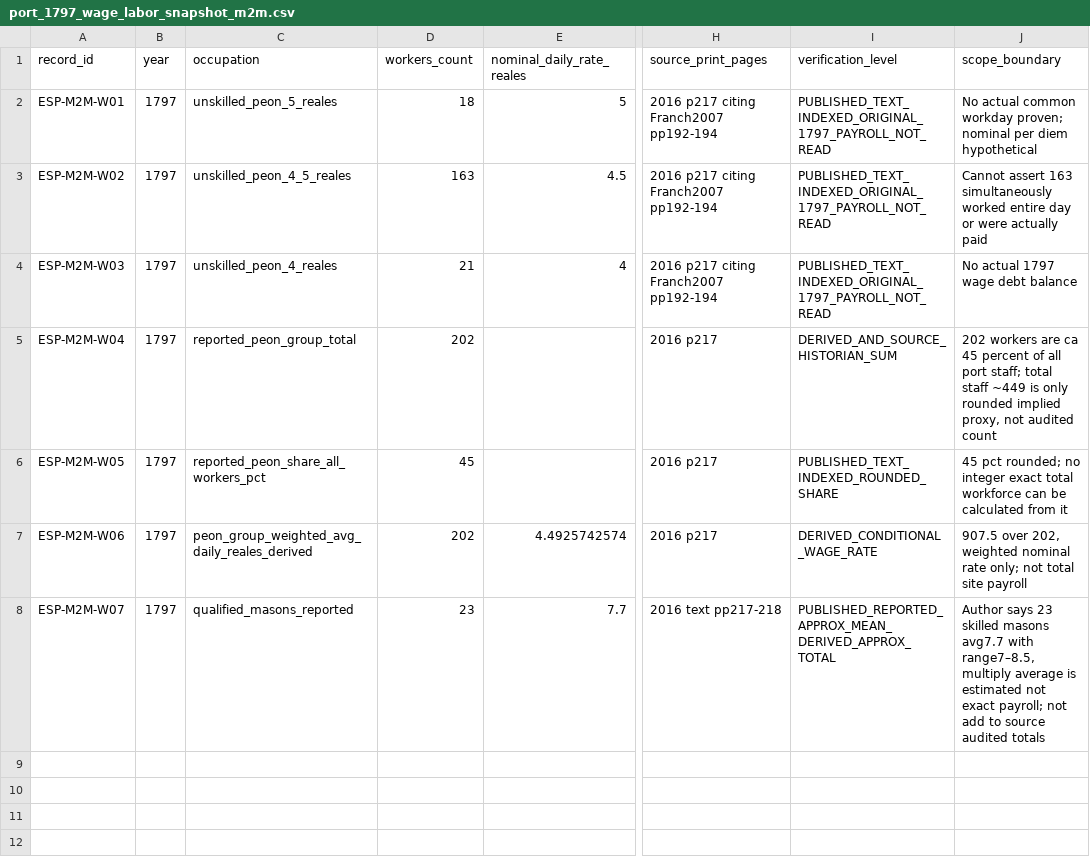
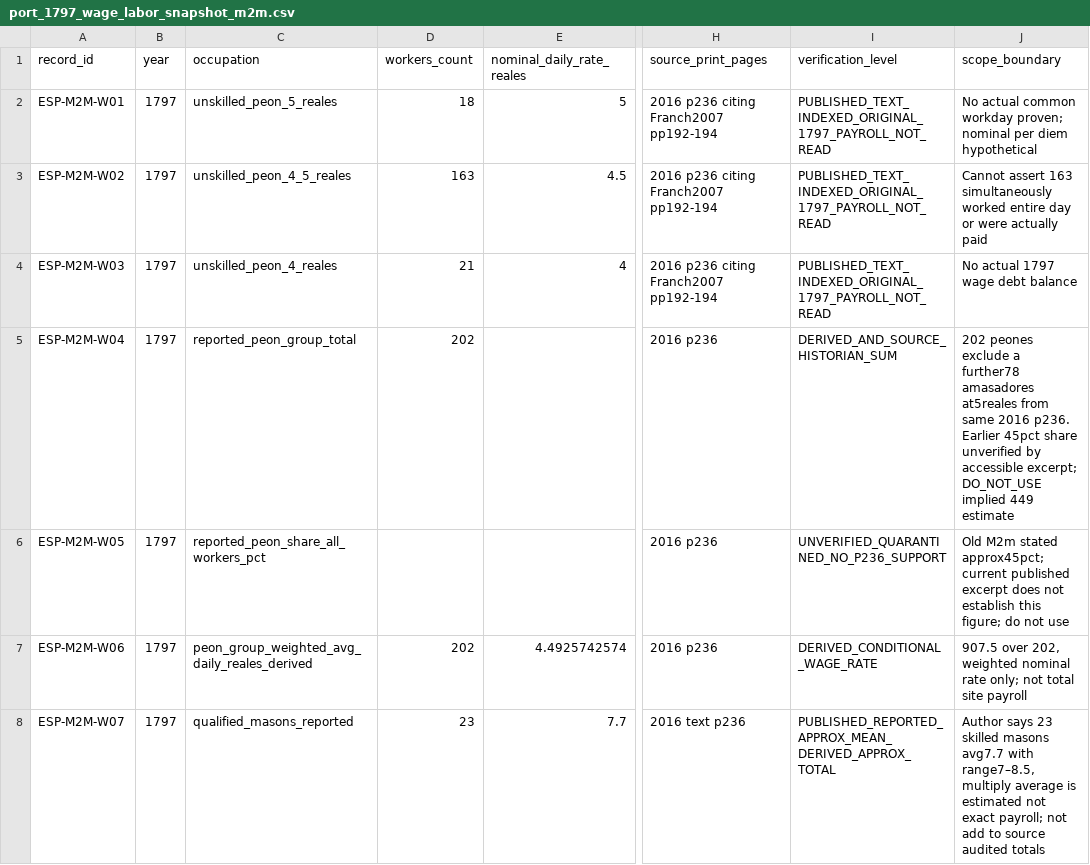
Before and after one commit to fweiger/AI_book, a CSV file: topics/imperial-overstretch-case-studies/spain/port_1797_wage_labor_snapshot_m2m.csv, drawn as a sheet; only a part is shown, gaps mark what is left out; the diff names each change by its address in the sheet, - before the commit and + after, or states it on an @@ line.

Commit message:
data(spain): quarantine unsupported 45pct workforce share and correct publisher p236 in legacy M2m wages

```diff
--- a/topics/imperial-overstretch-case-studies/spain/port_1797_wage_labor_snapshot_m2m.csv
+++ b/topics/imperial-overstretch-case-studies/spain/port_1797_wage_labor_snapshot_m2m.csv
-H2:H4 (source_print_pages): 2016 p217 citing Franch2007 pp192-194
+H2:H4 (source_print_pages): 2016 p236 citing Franch2007 pp192-194
-H5:H7 (source_print_pages): 2016 p217
+H5:H7 (source_print_pages): 2016 p236
-J5 (scope_boundary): 202 workers are ca 45 percent of all port staff; total staff ~449 is only rounded implied proxy, not audited count
+J5 (scope_boundary): 202 peones exclude a further78 amasadores at5reales from same 2016 p236. Earlier 45pct share unverified by accessible excerpt; DO_NOT_USE implied 449 estimate
-D6 (workers_count): 45
+D6 (workers_count): (empty)
-I6 (verification_level): PUBLISHED_TEXT_INDEXED_ROUNDED_SHARE
+I6 (verification_level): UNVERIFIED_QUARANTINED_NO_P236_SUPPORT
-J6 (scope_boundary): 45 pct rounded; no integer exact total workforce can be calculated from it
+J6 (scope_boundary): Old M2m stated approx45pct; current published excerpt does not establish this figure; do not use
-H8 (source_print_pages): 2016 text pp217-218
+H8 (source_print_pages): 2016 text p236
```
